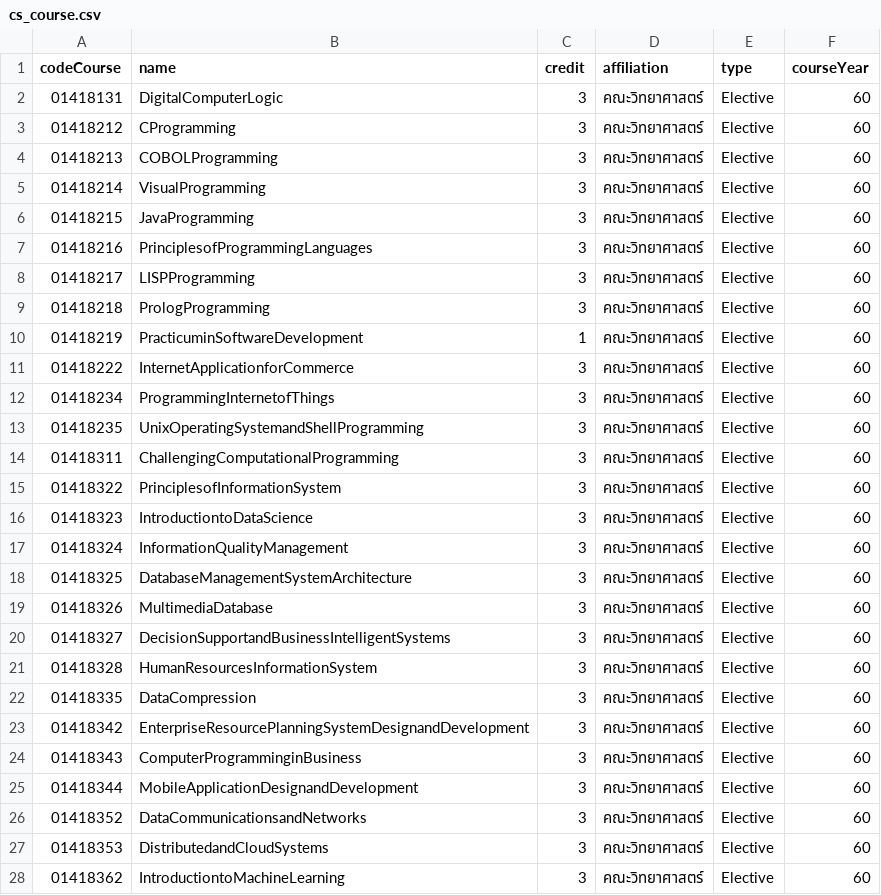
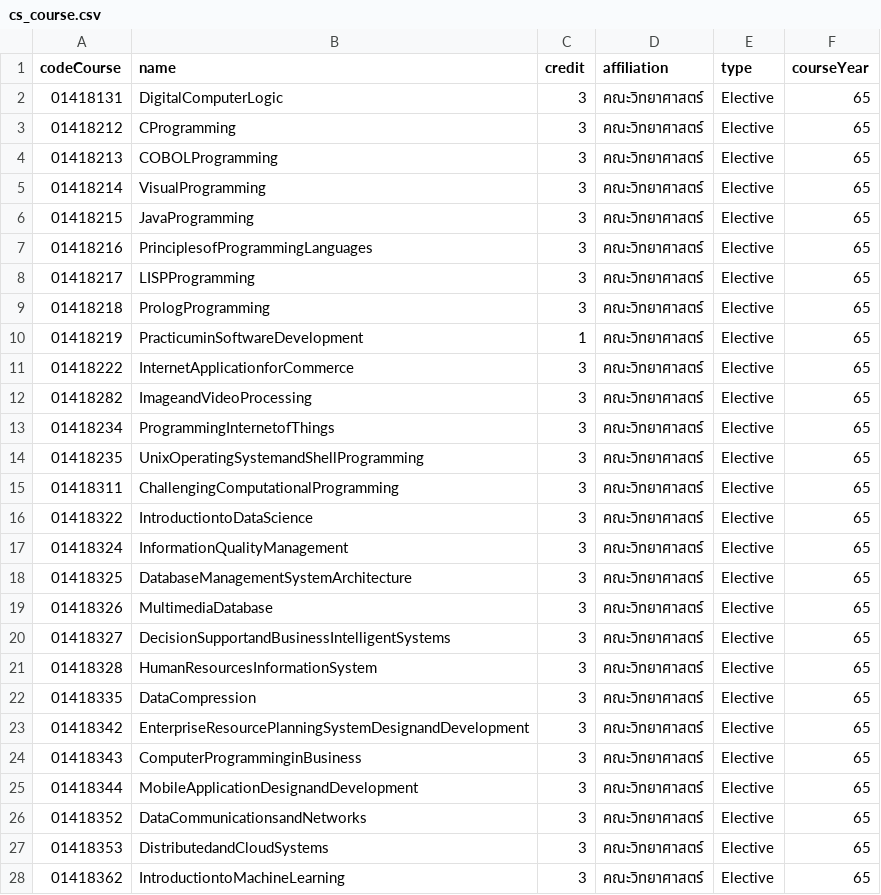
Before and after one commit to Boost-Oat-SeniorProject/SeniorProjectBackend, a CSV file: app/database/cs_course.csv, drawn as a sheet; only a part is shown; the diff covers the shown part only.

Commit message:
update: add course in 65 curriculum

```diff
--- a/app/database/cs_course.csv
+++ b/app/database/cs_course.csv
@@ -1,28 +1,28 @@
 codeCourse,name,credit,affiliation,type,courseYear
-01418131,DigitalComputerLogic,3,คณะวิทยาศาสตร์,Elective,60
-01418212,CProgramming,3,คณะวิทยาศาสตร์,Elective,60
-01418213,COBOLProgramming,3,คณะวิทยาศาสตร์,Elective,60
-01418214,VisualProgramming,3,คณะวิทยาศาสตร์,Elective,60
-01418215,JavaProgramming,3,คณะวิทยาศาสตร์,Elective,60
-01418216,PrinciplesofProgrammingLanguages,3,คณะวิทยาศาสตร์,Elective,60
-01418217,LISPProgramming,3,คณะวิทยาศาสตร์,Elective,60
-01418218,PrologProgramming,3,คณะวิทยาศาสตร์,Elective,60
-01418219,PracticuminSoftwareDevelopment,1,คณะวิทยาศาสตร์,Elective,60
-01418222,InternetApplicationforCommerce,3,คณะวิทยาศาสตร์,Elective,60
-01418234,ProgrammingInternetofThings,3,คณะวิทยาศาสตร์,Elective,60
-01418235,UnixOperatingSystemandShellProgramming,3,คณะวิทยาศาสตร์,Elective,60
-01418311,ChallengingComputationalProgramming,3,คณะวิทยาศาสตร์,Elective,60
-01418322,PrinciplesofInformationSystem,3,คณะวิทยาศาสตร์,Elective,60
-01418323,IntroductiontoDataScience,3,คณะวิทยาศาสตร์,Elective,60
-01418324,InformationQualityManagement,3,คณะวิทยาศาสตร์,Elective,60
-01418325,DatabaseManagementSystemArchitecture,3,คณะวิทยาศาสตร์,Elective,60
-01418326,MultimediaDatabase,3,คณะวิทยาศาสตร์,Elective,60
-01418327,DecisionSupportandBusinessIntelligentSystems,3,คณะวิทยาศาสตร์,Elective,60
-01418328,HumanResourcesInformationSystem,3,คณะวิทยาศาสตร์,Elective,60
-01418335,DataCompression,3,คณะวิทยาศาสตร์,Elective,60
-01418342,EnterpriseResourcePlanningSystemDesignandDevelopment,3,คณะวิทยาศาสตร์,Elective,60
-01418343,ComputerProgramminginBusiness,3,คณะวิทยาศาสตร์,Elective,60
-01418344,MobileApplicationDesignandDevelopment,3,คณะวิทยาศาสตร์,Elective,60
-01418352,DataCommunicationsandNetworks,3,คณะวิทยาศาสตร์,Elective,60
-01418353,DistributedandCloudSystems,3,คณะวิทยาศาสตร์,Elective,60
-01418362,IntroductiontoMachineLearning,3,คณะวิทยาศาสตร์,Elective,60
+01418131,DigitalComputerLogic,3,คณะวิทยาศาสตร์,Elective,65
+01418212,CProgramming,3,คณะวิทยาศาสตร์,Elective,65
+01418213,COBOLProgramming,3,คณะวิทยาศาสตร์,Elective,65
+01418214,VisualProgramming,3,คณะวิทยาศาสตร์,Elective,65
+01418215,JavaProgramming,3,คณะวิทยาศาสตร์,Elective,65
+01418216,PrinciplesofProgrammingLanguages,3,คณะวิทยาศาสตร์,Elective,65
+01418217,LISPProgramming,3,คณะวิทยาศาสตร์,Elective,65
+01418218,PrologProgramming,3,คณะวิทยาศาสตร์,Elective,65
+01418219,PracticuminSoftwareDevelopment,1,คณะวิทยาศาสตร์,Elective,65
+01418222,InternetApplicationforCommerce,3,คณะวิทยาศาสตร์,Elective,65
+01418282,ImageandVideoProcessing,3,คณะวิทยาศาสตร์,Elective,65
+01418234,ProgrammingInternetofThings,3,คณะวิทยาศาสตร์,Elective,65
+01418235,UnixOperatingSystemandShellProgramming,3,คณะวิทยาศาสตร์,Elective,65
+01418311,ChallengingComputationalProgramming,3,คณะวิทยาศาสตร์,Elective,65
+01418322,IntroductiontoDataScience,3,คณะวิทยาศาสตร์,Elective,65
+01418324,InformationQualityManagement,3,คณะวิทยาศาสตร์,Elective,65
+01418325,DatabaseManagementSystemArchitecture,3,คณะวิทยาศาสตร์,Elective,65
+01418326,MultimediaDatabase,3,คณะวิทยาศาสตร์,Elective,65
+01418327,DecisionSupportandBusinessIntelligentSystems,3,คณะวิทยาศาสตร์,Elective,65
+01418328,HumanResourcesInformationSystem,3,คณะวิทยาศาสตร์,Elective,65
+01418335,DataCompression,3,คณะวิทยาศาสตร์,Elective,65
+01418342,EnterpriseResourcePlanningSystemDesignandDevelopment,3,คณะวิทยาศาสตร์,Elective,65
+01418343,ComputerProgramminginBusiness,3,คณะวิทยาศาสตร์,Elective,65
+01418344,MobileApplicationDesignandDevelopment,3,คณะวิทยาศาสตร์,Elective,65
+01418352,DataCommunicationsandNetworks,3,คณะวิทยาศาสตร์,Elective,65
+01418353,DistributedandCloudSystems,3,คณะวิทยาศาสตร์,Elective,65
+01418362,IntroductiontoMachineLearning,3,คณะวิทยาศาสตร์,Elective,65
```
Also changed, not shown: 6 added rows, 7 removed rows and 55 edited cells elsewhere in this file, 1 other file.
